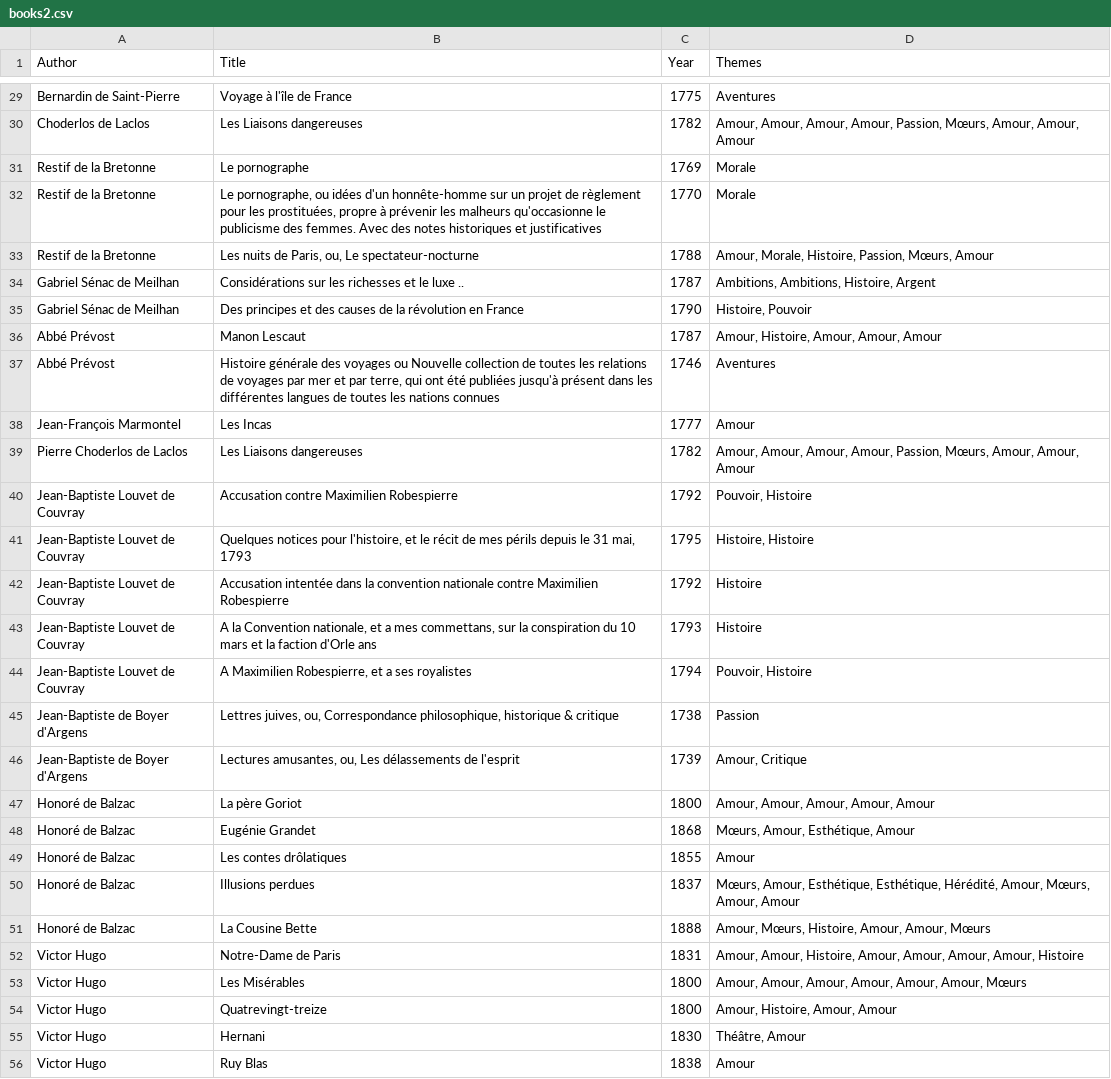
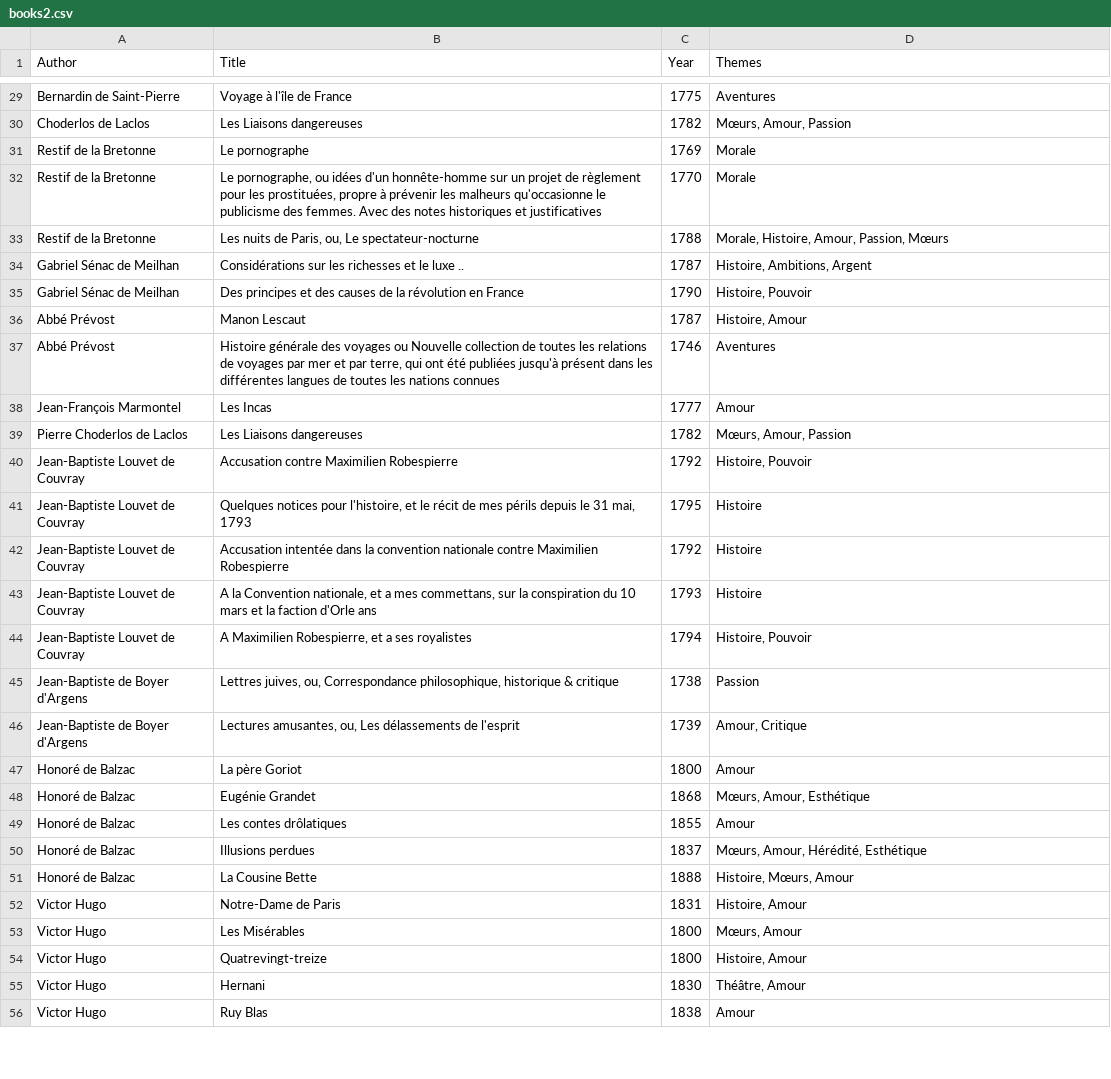
Before and after one commit to lucas-cumunel/libroguessr, a CSV file: books2.csv, drawn as a sheet; only a part is shown, gaps mark what is left out; the diff covers the shown part only; the diff names each change by its address in the sheet, - before the commit and + after, or states it on an @@ line.

```diff
--- a/books2.csv
+++ b/books2.csv
-D30 (Themes): Amour, Amour, Amour, Amour, Passion, Mœurs, Amour, Amour, Amour
+D30 (Themes): Mœurs, Amour, Passion
-D33 (Themes): Amour, Morale, Histoire, Passion, Mœurs, Amour
+D33 (Themes): Morale, Histoire, Amour, Passion, Mœurs
-D34 (Themes): Ambitions, Ambitions, Histoire, Argent
+D34 (Themes): Histoire, Ambitions, Argent
-D36 (Themes): Amour, Histoire, Amour, Amour, Amour
+D36 (Themes): Histoire, Amour
-D39 (Themes): Amour, Amour, Amour, Amour, Passion, Mœurs, Amour, Amour, Amour
+D39 (Themes): Mœurs, Amour, Passion
-D40 (Themes): Pouvoir, Histoire
+D40 (Themes): Histoire, Pouvoir
-D41 (Themes): Histoire, Histoire
+D41 (Themes): Histoire
-D44 (Themes): Pouvoir, Histoire
+D44 (Themes): Histoire, Pouvoir
-D47 (Themes): Amour, Amour, Amour, Amour, Amour
+D47 (Themes): Amour
-D48 (Themes): Mœurs, Amour, Esthétique, Amour
+D48 (Themes): Mœurs, Amour, Esthétique
-D50 (Themes): Mœurs, Amour, Esthétique, Esthétique, Hérédité, Amour, Mœurs, Amour, Amour
+D50 (Themes): Mœurs, Amour, Hérédité, Esthétique
-D51 (Themes): Amour, Mœurs, Histoire, Amour, Amour, Mœurs
+D51 (Themes): Histoire, Mœurs, Amour
-D52 (Themes): Amour, Amour, Histoire, Amour, Amour, Amour, Amour, Histoire
+D52 (Themes): Histoire, Amour
-D53 (Themes): Amour, Amour, Amour, Amour, Amour, Amour, Mœurs
+D53 (Themes): Mœurs, Amour
-D54 (Themes): Amour, Histoire, Amour, Amour
+D54 (Themes): Histoire, Amour
```
Also changed, not shown: 66 edited cells elsewhere in this file, 1 other file.
